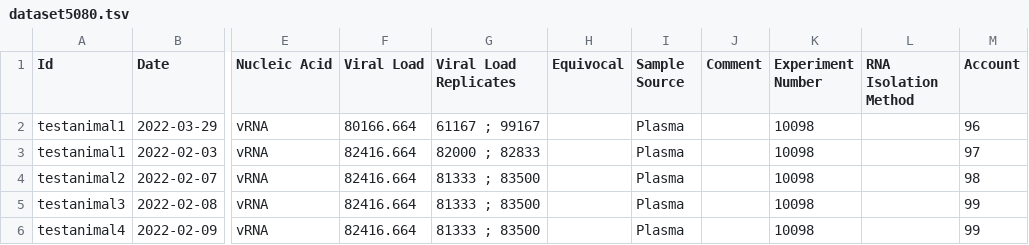
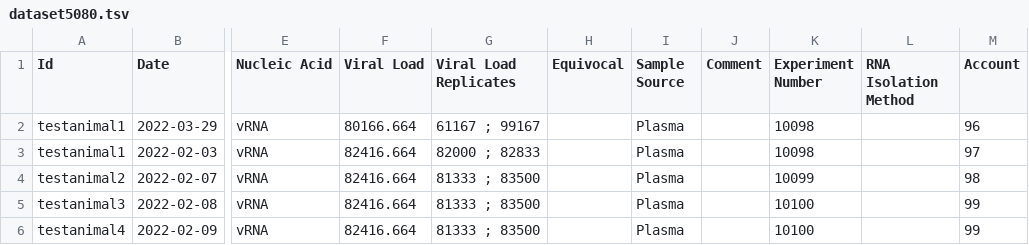
Before and after one commit to LabKey/wnprc-modules, a TSV file: WNPRC_Virology/resources/referenceStudy/datasets/dataset5080.tsv, drawn as a sheet; only a part is shown, gaps mark what is left out; the diff names each change by its address in the sheet, - before the commit and + after, or states it on an @@ line.

```diff
--- a/WNPRC_Virology/resources/referenceStudy/datasets/dataset5080.tsv
+++ b/WNPRC_Virology/resources/referenceStudy/datasets/dataset5080.tsv
-K4 (Experiment Number): 10098
+K4 (Experiment Number): 10099
-K5:K6 (Experiment Number): 10098
+K5:K6 (Experiment Number): 10100
```
Also changed, not shown: 6 other files.
